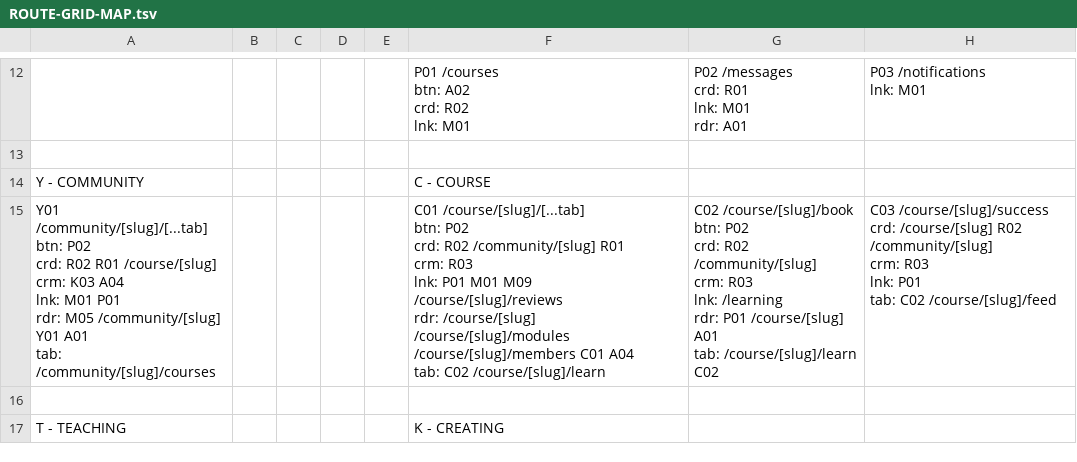
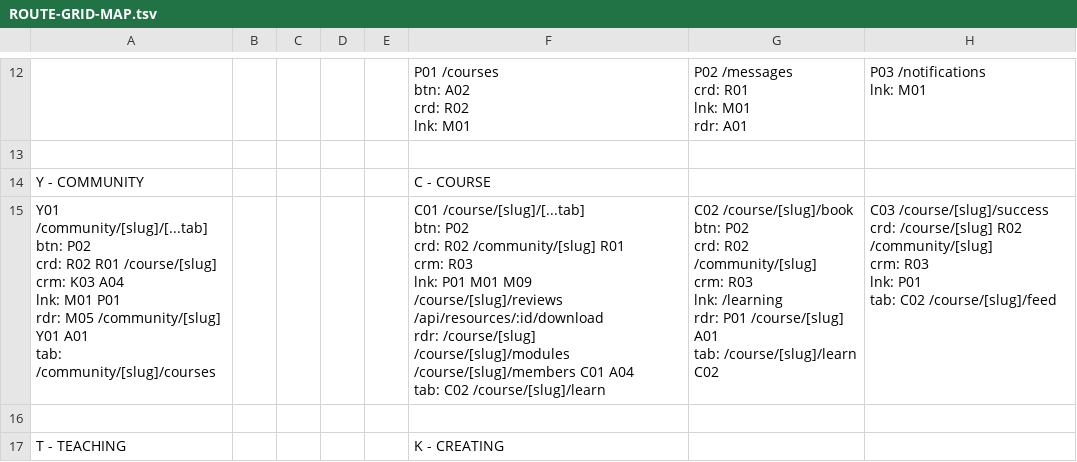
Before and after one commit to PeerloopLLC/peerloop-docs, a TSV file: docs/as-designed/ROUTE-GRID-MAP.tsv, drawn as a sheet; only a part is shown, gaps mark what is left out; ↵ is a line break in a cell; the diff names each change by its address in the sheet, - before the commit and + after, or states it on an @@ line.

```diff
--- a/docs/as-designed/ROUTE-GRID-MAP.tsv
+++ b/docs/as-designed/ROUTE-GRID-MAP.tsv
-F15: …M09 /course/[slug]/reviews ↵ rdr: /course/[slug]…
+F15: …M09 /course/[slug]/reviews /api/resources/:id/download ↵ rdr: /course/[slug]…
```
Also changed, not shown: docs/as-designed/ROUTE-GRID-REFERENCE.tsv, 15 other files.
